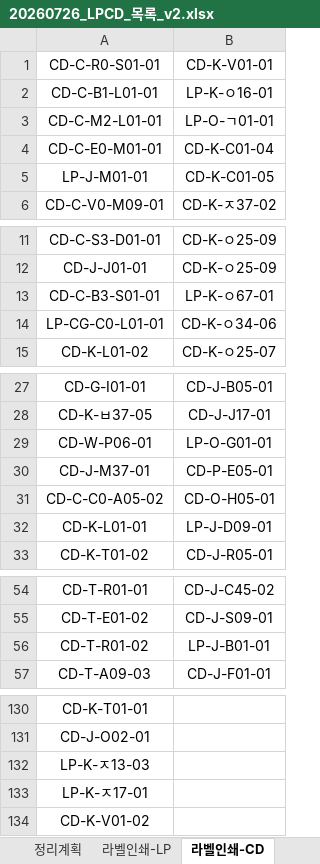
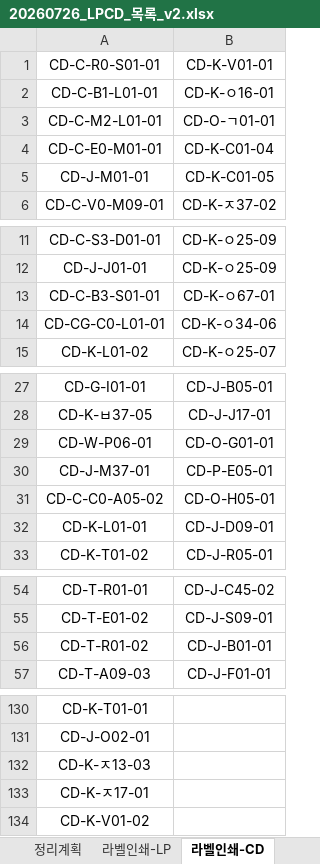
Before and after one commit to JiwookJung/music-wiki, an Excel workbook: inventory/20260726_LPCD_목록_v2.xlsx, sheet 라벨인쇄-CD, drawn as a sheet; only a part is shown, gaps mark what is left out; values as stored, in another font and other column widths than the file's, no borders; the diff covers the shown part only; the diff names each change by its address in the sheet, - before the commit and + after, or states it on an @@ line.

```diff
--- a/inventory/20260726_LPCD_목록_v2.xlsx (sheet 라벨인쇄-CD)
+++ b/inventory/20260726_LPCD_목록_v2.xlsx (sheet 라벨인쇄-CD)
-B2: LP-K-ㅇ16-01
+B2: CD-K-ㅇ16-01
-B3: LP-O-ㄱ01-01
+B3: CD-O-ㄱ01-01
-A5: LP-J-M01-01
+A5: CD-J-M01-01
-B13: LP-K-ㅇ67-01
+B13: CD-K-ㅇ67-01
-A14: LP-CG-C0-L01-01
+A14: CD-CG-C0-L01-01
-B29: LP-O-G01-01
+B29: CD-O-G01-01
-B32: LP-J-D09-01
+B32: CD-J-D09-01
-B56: LP-J-B01-01
+B56: CD-J-B01-01
-A132: LP-K-ㅈ13-03
+A132: CD-K-ㅈ13-03
-A133: LP-K-ㅈ17-01
+A133: CD-K-ㅈ17-01
```
Also changed, not shown: 4 edited cells elsewhere in this sheet, sheet CD아래층, sheet 분류코드표, sheet CD윗층, other sheet tabs, 2 other files.
